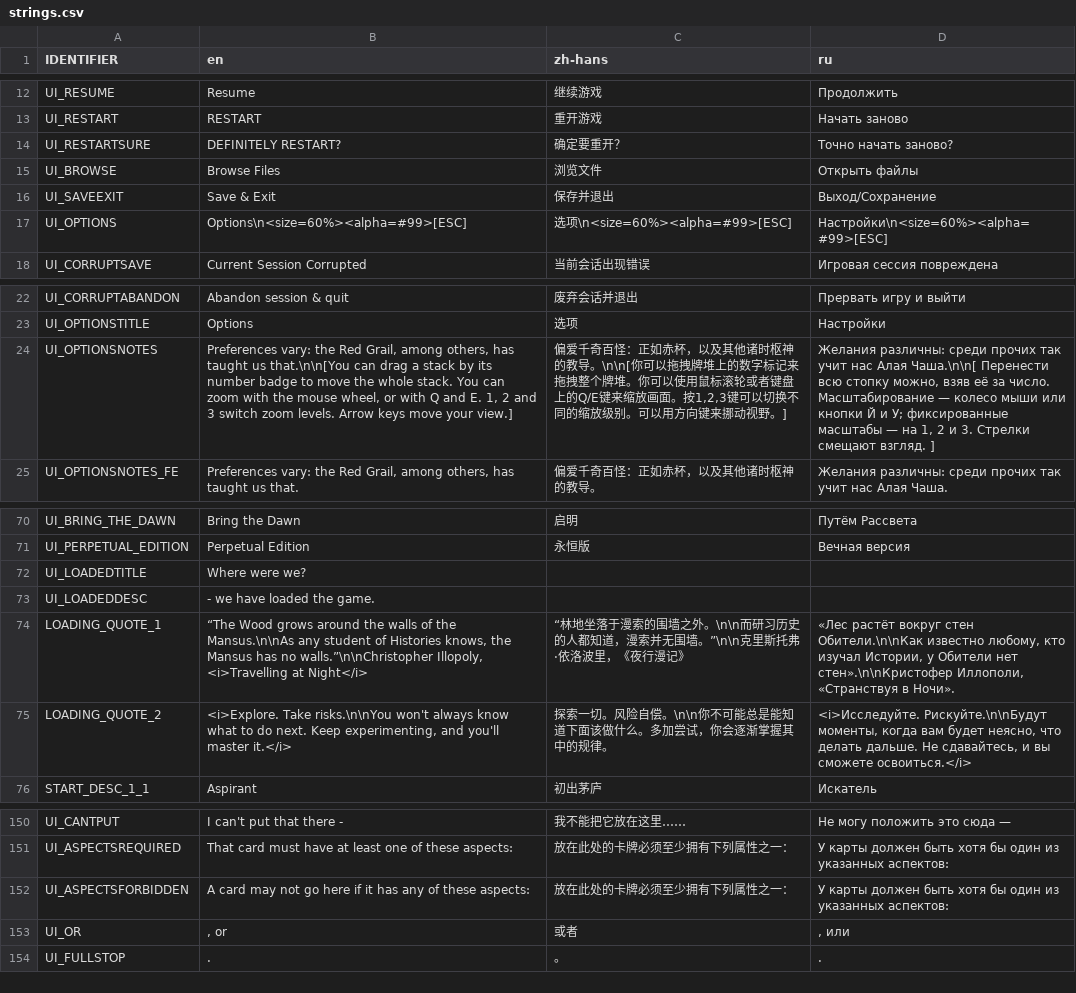
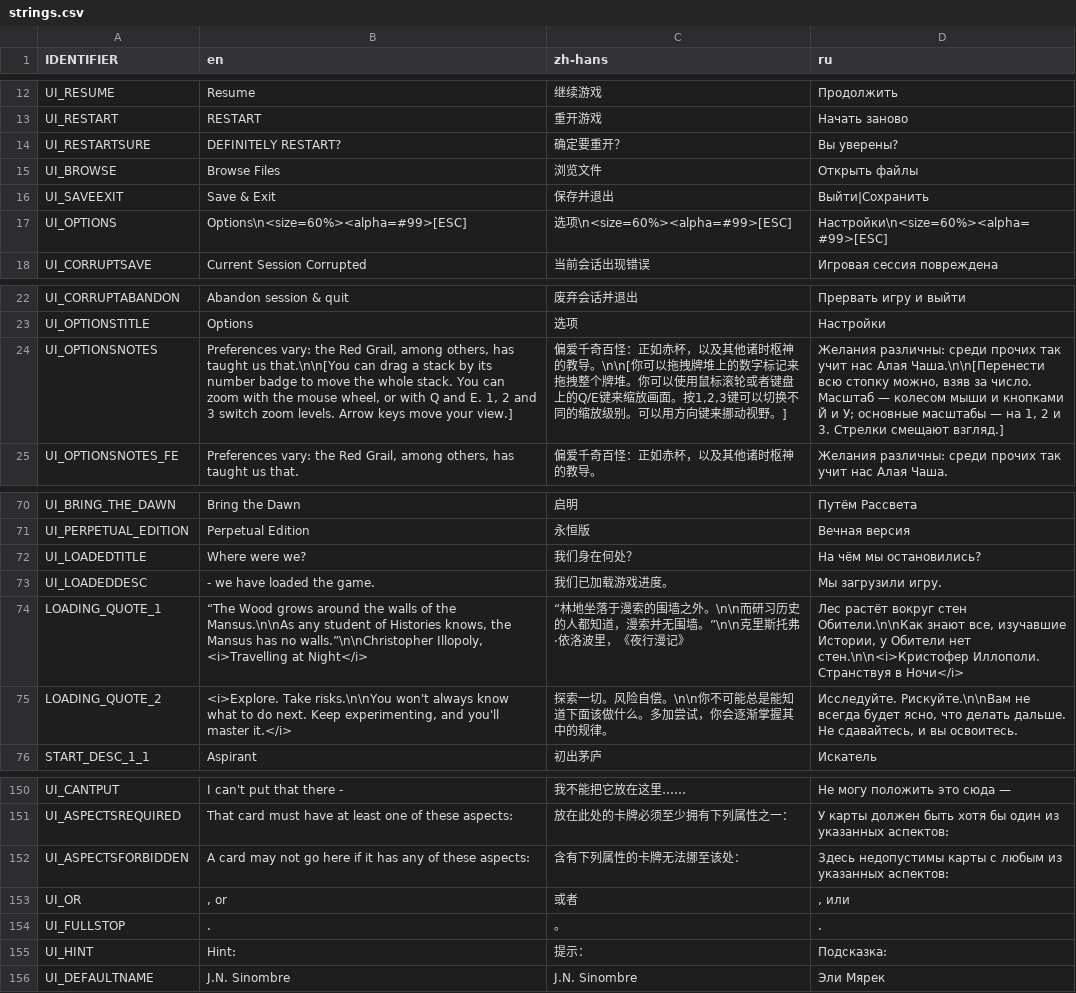
Before and after one commit to weatherfactory/cultistsimulator-visible, a CSV file: Assets/StreamingAssets/content/strings.csv, drawn as a sheet; only a part is shown, gaps mark what is left out; the diff names each change by its address in the sheet, - before the commit and + after, or states it on an @@ line.

Commit message:
Latest stringtable data

```diff
--- a/Assets/StreamingAssets/content/strings.csv
+++ b/Assets/StreamingAssets/content/strings.csv
-D14 (ru): Точно начать заново?
+D14 (ru): Вы уверены?
-D16 (ru): Выход/Сохранение
+D16 (ru): Выйти|Сохранить
-D24 (ru): …нас Алая Чаша.\n\n[ Перенести всю стопку можно, взяв её за число. Масштабирование — колесо мыши или кнопки Й и У; фиксированные масштабы — на 1, 2 и 3. Стрелки смещают взгляд. ]
+D24 (ru): …нас Алая Чаша.\n\n[Перенести всю стопку можно, взяв за число. Масштаб — колесом мыши и кнопками Й и У; основные масштабы — на 1, 2 и 3. Стрелки смещают взгляд.]
-C72 (zh-hans): (empty)
+C72 (zh-hans): 我们身在何处？
-D72 (ru): (empty)
+D72 (ru): На чём мы остановились?
-C73 (zh-hans): (empty)
+C73 (zh-hans): 我们已加载游戏进度。
-D73 (ru): (empty)
+D73 (ru): Мы загрузили игру.
-D74 (ru): «Лес растёт вокруг стен Обители.\n\nКак известно любому, кто изучал Истории, у Обители нет стен».\n\nКристофер Иллополи, «Странствуя в Ночи».
+D74 (ru): Лес растёт вокруг стен Обители.\n\nКак знают все, изучавшие Истории, у Обители нет стен.\n\n<i>Кристофер Иллополи. Странствуя в Ночи</i>
-D75 (ru): <i>Исследуйте. Рискуйте.\n\nБудут моменты, когда вам будет неясно, что делать дальше. Не сдавайтесь, и вы сможете освоиться.</i>
+D75 (ru): Исследуйте. Рискуйте.\n\nВам не всегда будет ясно, что делать дальше. Не сдавайтесь, и вы освоитесь.
-C152 (zh-hans): 放在此处的卡牌必须至少拥有下列属性之一：
+C152 (zh-hans): 含有下列属性的卡牌无法挪至该处：
-D152 (ru): У карты должен быть хотя бы один из указанных…
+D152 (ru): Здесь недопустимы карты с любым из указанных…
+row 155: UI_HINT | Hint: | 提示： | Подсказка:
+row 156: UI_DEFAULTNAME | J.N. Sinombre | J.N. Sinombre | Эли Мярек
```
